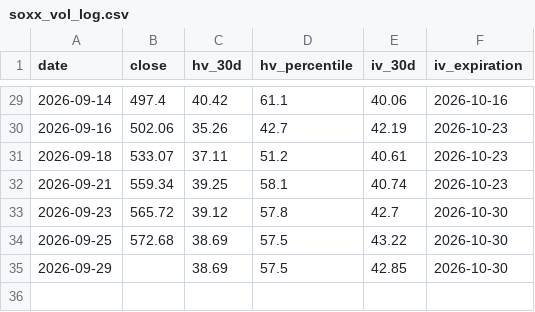
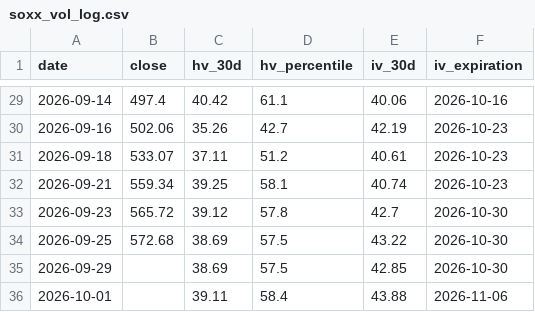
Before and after one commit to malavender/soxx-vol-tracker, a CSV file: soxx_vol_log.csv, drawn as a sheet; only a part is shown, gaps mark what is left out; the diff names each change by its address in the sheet, - before the commit and + after, or states it on an @@ line.

```diff
--- a/soxx_vol_log.csv
+++ b/soxx_vol_log.csv
+row 36: 2026-10-01 |  | 39.11 | 58.4 | 43.88 | 2026-11-06
```
Also changed, not shown: 1 other file.
